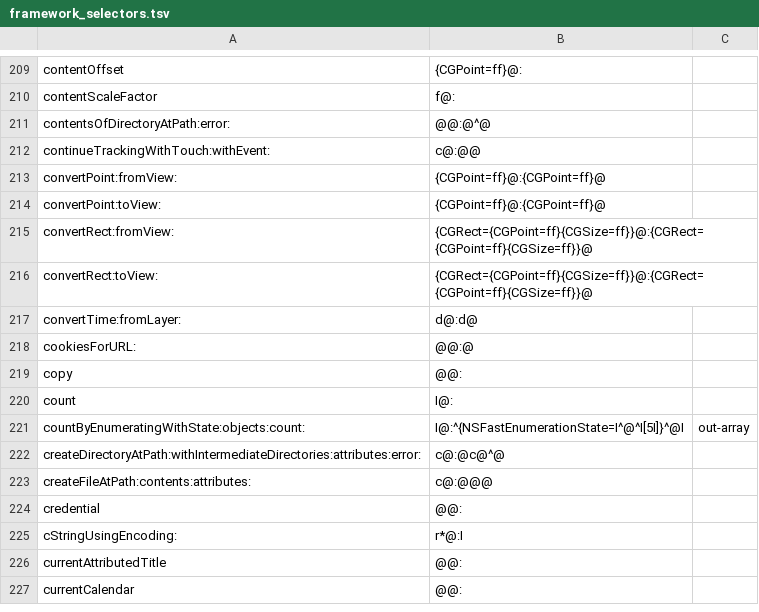
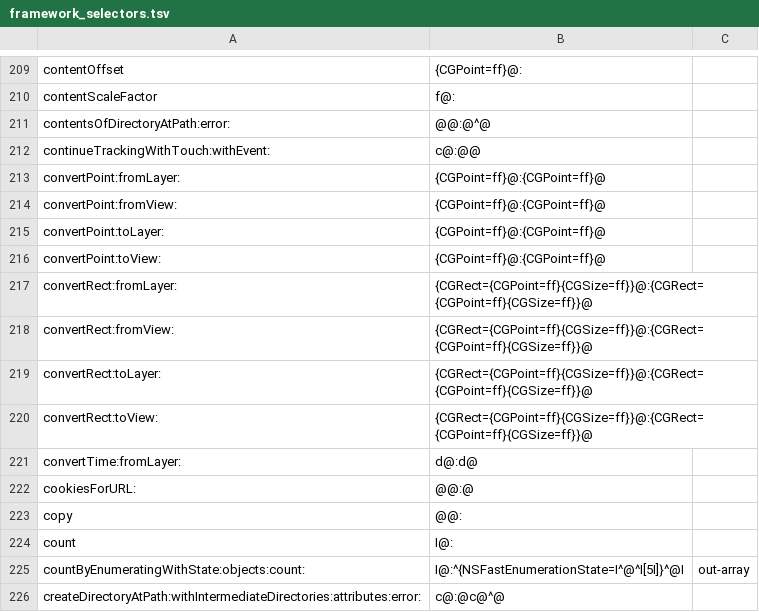
Before and after one commit to braxten509/arm32-bridge, a TSV file: ios/src/guest32/objc/framework_selectors.tsv, drawn as a sheet; only a part is shown, gaps mark what is left out; the shorter side is filled out with more unchanged rows.

```diff
--- a/ios/src/guest32/objc/framework_selectors.tsv
+++ b/ios/src/guest32/objc/framework_selectors.tsv
@@ -212,5 +212,9 @@ contentsOfDirectoryAtPath:error:	@@:@^@
 continueTrackingWithTouch:withEvent:	c@:@@
+convertPoint:fromLayer:	{CGPoint=ff}@:{CGPoint=ff}@
 convertPoint:fromView:	{CGPoint=ff}@:{CGPoint=ff}@
+convertPoint:toLayer:	{CGPoint=ff}@:{CGPoint=ff}@
 convertPoint:toView:	{CGPoint=ff}@:{CGPoint=ff}@
+convertRect:fromLayer:	{CGRect={CGPoint=ff}{CGSize=ff}}@:{CGRect={CGPoint=ff}{CGSize=ff}}@
 convertRect:fromView:	{CGRect={CGPoint=ff}{CGSize=ff}}@:{CGRect={CGPoint=ff}{CGSize=ff}}@
+convertRect:toLayer:	{CGRect={CGPoint=ff}{CGSize=ff}}@:{CGRect={CGPoint=ff}{CGSize=ff}}@
 convertRect:toView:	{CGRect={CGPoint=ff}{CGSize=ff}}@:{CGRect={CGPoint=ff}{CGSize=ff}}@
```
Also changed, not shown: 4 other files.
